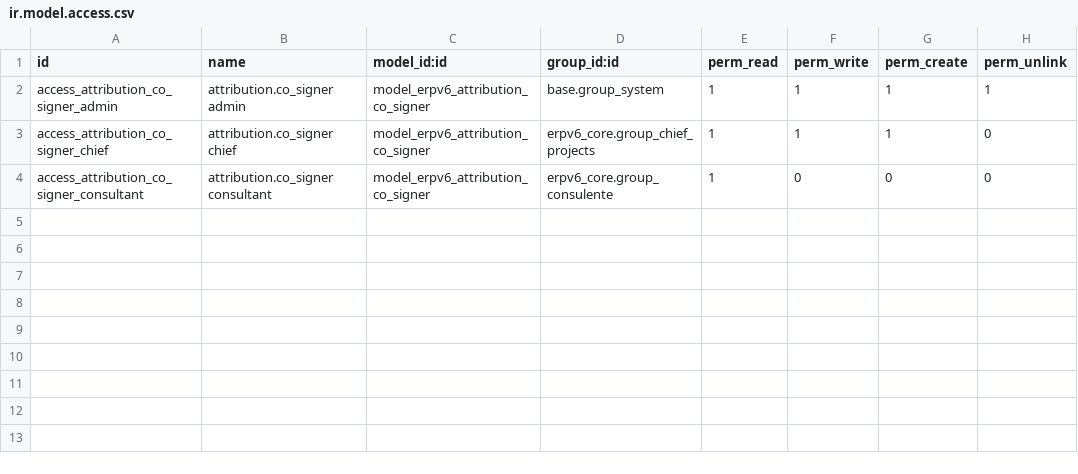
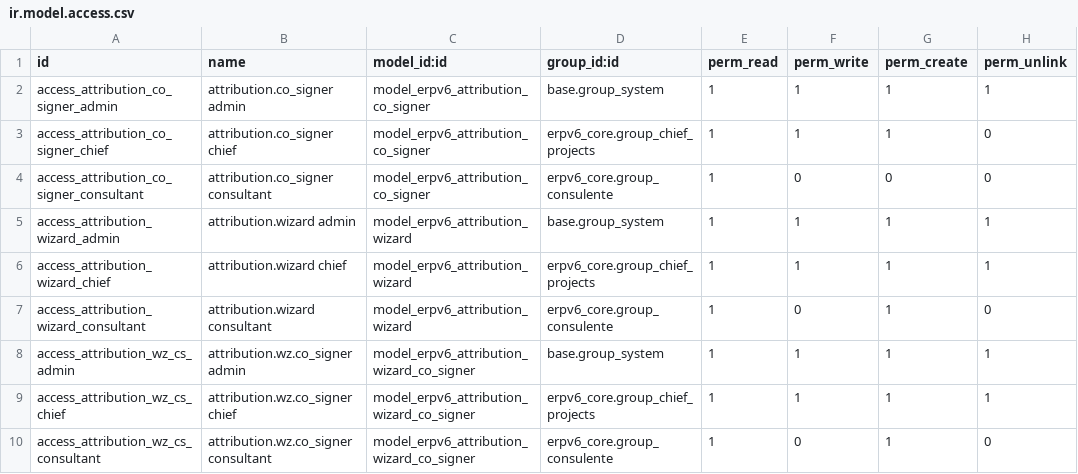
Before and after one commit to denisagrohub/v6-impresa-ai-new, a CSV file: odoo-modules/erpv6_attribution/security/ir.model.access.csv, drawn as a sheet; the diff names each change by its address in the sheet, - before the commit and + after, or states it on an @@ line.

Commit message:
feat(attribution): wizard conferma + split proposto
C-attribution-1b — wizard Odoo che popola i campi attribuzione
creati in 1a. Modello reale V6: 1 portatore + N operativi + V6
struttura + co-segnalatori opzionali.

Nuovo wizard erpv6.attribution.wizard (TransientModel):
  - Portfolio id (default da context)
  - Verifica estrazione (Bool + note)
  - Portatore obbligatorio + referral opzionale
  - Co-segnalatori editabili (wizard line)
  - Anteprima split JSON (readonly)
  - action_confirm: scrive su portfolio + attribution_confirmed=True
    + state -> reviewed

Metodi su erpv6.credit.portfolio:
  - _propose_split(): legge config params (30/10/60/3), calcola
    split proposto (portatore 30, operativi 60/N ciascuno,
    V6 10 netto di co-signer*3%, co-signer 3% ciascuno)
  - _get_operativi(): estrae consulenti da split attivo esistente
    (payload_json.beneficiari, tipo=consulente) o fallback
    access_user_ids
  - action_open_attribution_wizard(): apre wizard da bottone

Config params aggiornati (noupdate=1 + set_param esplicito):
  - default_portatore: 30
  - default_v6: 10 (pool co-segnalatori, aumentera' in futuro)
  - default_operativo: 60 (diviso N operativi)
  - default_co_segnalatore: 3

Bottone 'Conferma attribuzione' su form portfolio (header,
invisible se attribution_confirmed==True).

Fix durante implementazione:
  - brought_by_partner_id non required a livello ORM
    (altrimenti create() fallisce quando default_get non trova
    portatore, es. cedente senza default). Obbligatorieta'
    verificata in action_confirm.

Test E2E su portfolio 15 CHIMERA:
  - wizard creato con portatore vuoto (cedente senza default)
  - preview split: portatore 30, operativi [], V6 10
  - impostato Christian Girardi + Martina Garbin 3%
  - action_confirm -> portatore settato, confirmed=True,
    state=reviewed, 1 co-signer persistito
  - blocco verificato_righe=False -> UserError

Prossimo: C-attribution-1c (propagazione deal + UI Next).

```diff
--- a/odoo-modules/erpv6_attribution/security/ir.model.access.csv
+++ b/odoo-modules/erpv6_attribution/security/ir.model.access.csv
+row 5: access_attribution_wizard_admin | attribution.wizard admin | model_erpv6_attribution_wizard | base.group_system | 1 | 1 | 1 | 1
+row 6: access_attribution_wizard_chief | attribution.wizard chief | model_erpv6_attribution_wizard | erpv6_core.group_chief_projects | 1 | 1 | 1 | 1
+row 7: access_attribution_wizard_consultant | attribution.wizard consultant | model_erpv6_attribution_wizard | erpv6_core.group_consulente | 1 | 0 | 1 | 0
+row 8: access_attribution_wz_cs_admin | attribution.wz.co_signer admin | model_erpv6_attribution_wizard_co_signer | base.group_system | 1 | 1 | 1 | 1
+row 9: access_attribution_wz_cs_chief | attribution.wz.co_signer chief | model_erpv6_attribution_wizard_co_signer | erpv6_core.group_chief_projects | 1 | 1 | 1 | 1
+row 10: access_attribution_wz_cs_consultant | attribution.wz.co_signer consultant | model_erpv6_attribution_wizard_co_signer | erpv6_core.group_consulente | 1 | 0 | 1 | 0
```
Also changed, not shown: 8 other files.
